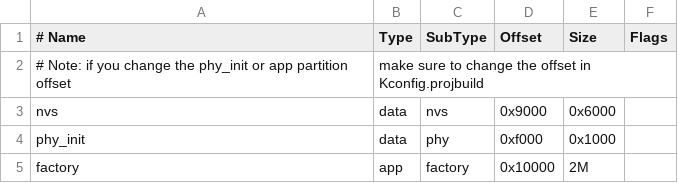
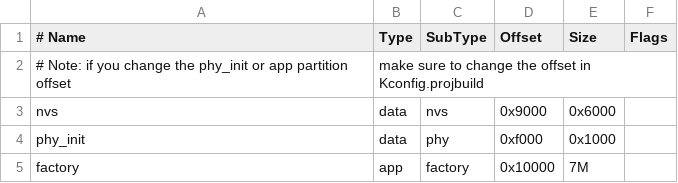
Before and after one commit to dynamo0003/ESP32S3-WeatherStation, a CSV file: partitions.csv, drawn as a sheet.

Commit message:
First screen of UI implemented with static values.

```diff
--- a/partitions.csv
+++ b/partitions.csv
@@ -4,2 +4,2 @@ nvs,      data, nvs,     0x9000,  0x6000,
 phy_init, data, phy,     0xf000,  0x1000,
-factory,  app,  factory, 0x10000, 2M,
+factory,  app,  factory, 0x10000, 7M,
```
Also changed, not shown: 19 other files.
